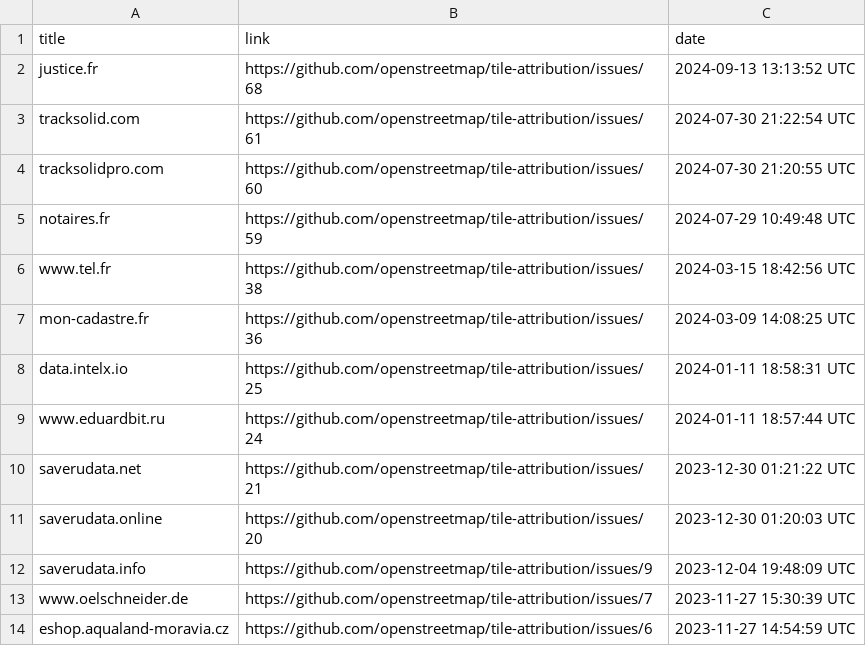
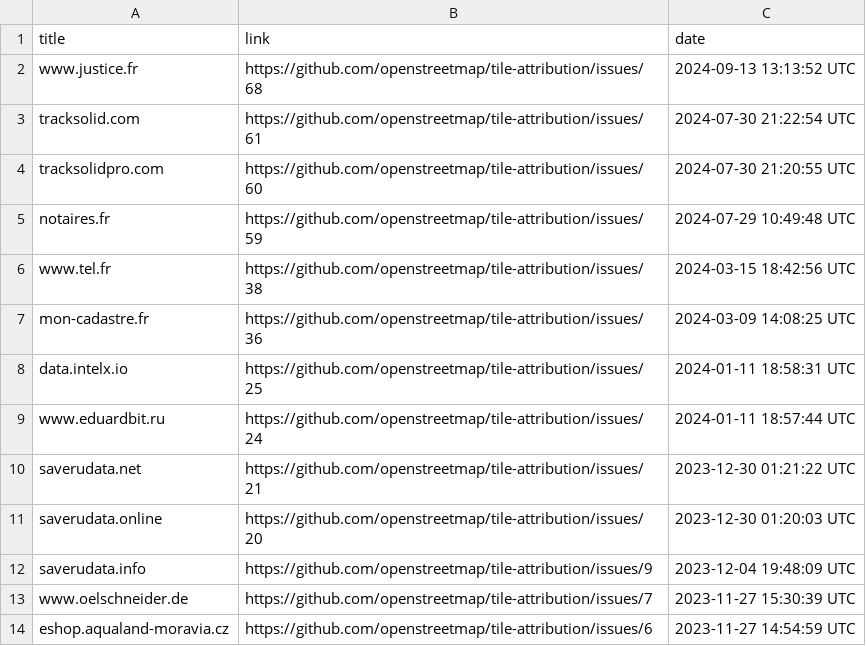
Before and after one commit to openstreetmap/tile-attribution, a CSV file: tile-attribution.csv, drawn as a sheet.

Commit message:
Added www.justice.fr to tile-attribution.csv

```diff
--- a/tile-attribution.csv
+++ b/tile-attribution.csv
@@ -1,3 +1,3 @@
 title,link,date
-justice.fr,https://github.com/openstreetmap/tile-attribution/issues/68,2024-09-13 13:13:52 UTC
+www.justice.fr,https://github.com/openstreetmap/tile-attribution/issues/68,2024-09-13 13:13:52 UTC
 tracksolid.com,https://github.com/openstreetmap/tile-attribution/issues/61,2024-07-30 21:22:54 UTC
```
Also changed, not shown: 1 other file.
